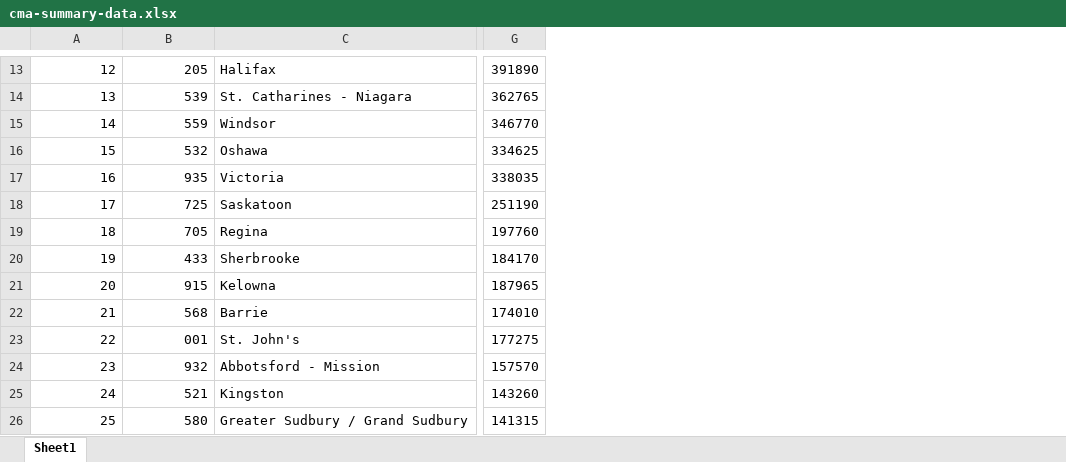
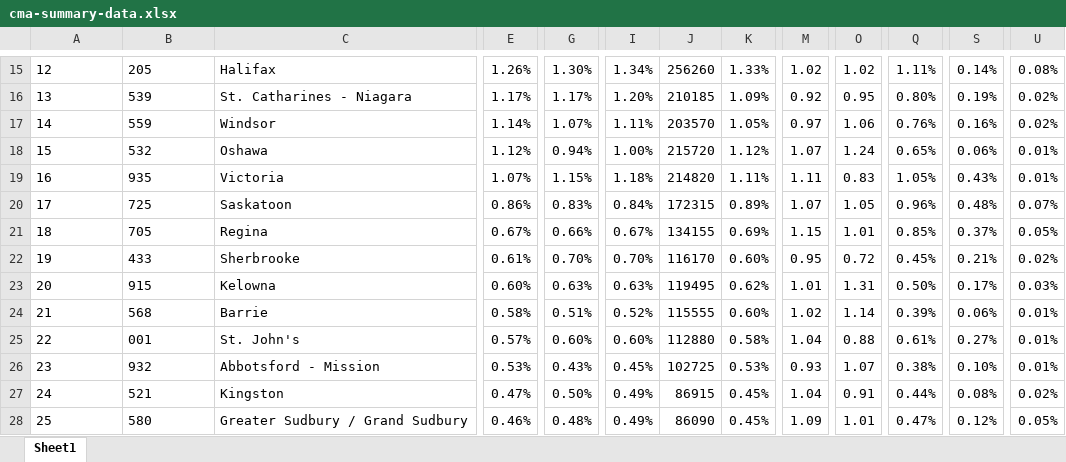
Before and after one commit to schoolofcities/metropolitan-mindset, an Excel workbook: analysis/data/cma-summary-data.xlsx, sheet Sheet1, drawn as a sheet; only a part is shown, gaps mark what is left out; values as stored, in another font and other column widths than the file's, no borders; removed rows and columns are numbered as before the commit, all else as after; the diff covers the shown part only; the diff names each change by its address in the sheet, - before the commit and + after, or states it on an @@ line.

```diff
--- a/analysis/data/cma-summary-data.xlsx (sheet Sheet1)
+++ b/analysis/data/cma-summary-data.xlsx (sheet Sheet1)
+column E, rows 15-28: 1.26% | 1.17% | 1.14% | 1.12% | 1.07% | 0.86% | 0.67% | 0.61% | 0.60% | 0.58% | 0.57% | 0.53% | 0.47% | 0.46%
+column G, rows 15-28: 1.30% | 1.17% | 1.07% | 0.94% | 1.15% | 0.83% | 0.66% | 0.70% | 0.63% | 0.51% | 0.60% | 0.43% | 0.50% | 0.48%
-column G, rows 13-26: 391890 | 362765 | 346770 | 334625 | 338035 | 251190 | 197760 | 184170 | 187965 | 174010 | 177275 | 157570 | 143260 | 141315
+column I, rows 15-28: 1.34% | 1.20% | 1.11% | 1.00% | 1.18% | 0.84% | 0.67% | 0.70% | 0.63% | 0.52% | 0.60% | 0.45% | 0.49% | 0.49%
+column J, rows 15-28: 256260 | 210185 | 203570 | 215720 | 214820 | 172315 | 134155 | 116170 | 119495 | 115555 | 112880 | 102725 | 86915 | 86090
+column K, rows 15-28: 1.33% | 1.09% | 1.05% | 1.12% | 1.11% | 0.89% | 0.69% | 0.60% | 0.62% | 0.60% | 0.58% | 0.53% | 0.45% | 0.45%
+column M, rows 15-28: 1.02 | 0.92 | 0.97 | 1.07 | 1.11 | 1.07 | 1.15 | 0.95 | 1.01 | 1.02 | 1.04 | 0.93 | 1.04 | 1.09
+column O, rows 15-28: 1.02 | 0.95 | 1.06 | 1.24 | 0.83 | 1.05 | 1.01 | 0.72 | 1.31 | 1.14 | 0.88 | 1.07 | 0.91 | 1.01
+column Q, rows 15-28: 1.11% | 0.80% | 0.76% | 0.65% | 1.05% | 0.96% | 0.85% | 0.45% | 0.50% | 0.39% | 0.61% | 0.38% | 0.44% | 0.47%
+column S, rows 15-28: 0.14% | 0.19% | 0.16% | 0.06% | 0.43% | 0.48% | 0.37% | 0.21% | 0.17% | 0.06% | 0.27% | 0.10% | 0.08% | 0.12%
+column U, rows 15-28: 0.08% | 0.02% | 0.02% | 0.01% | 0.01% | 0.07% | 0.05% | 0.02% | 0.03% | 0.01% | 0.01% | 0.01% | 0.02% | 0.05%
-A15:B28 alignment: right
+A15:B28 alignment: left
```
Also changed, not shown: 2 added rows, 8 edited cells and cell formats elsewhere in this sheet.
